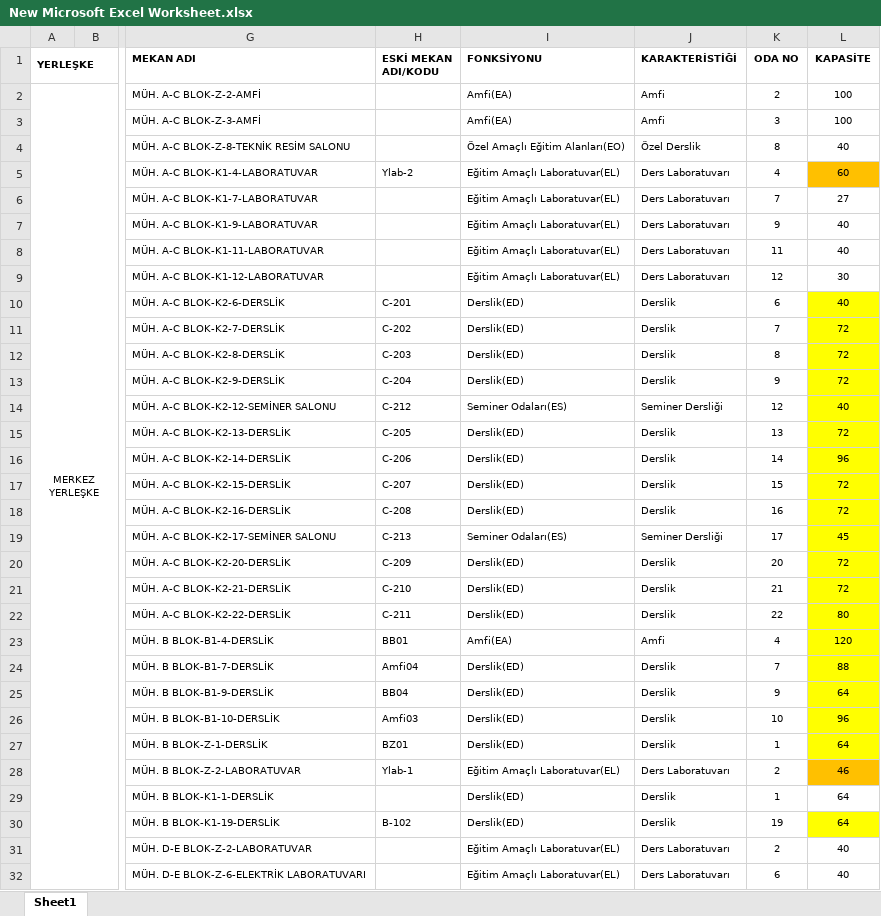
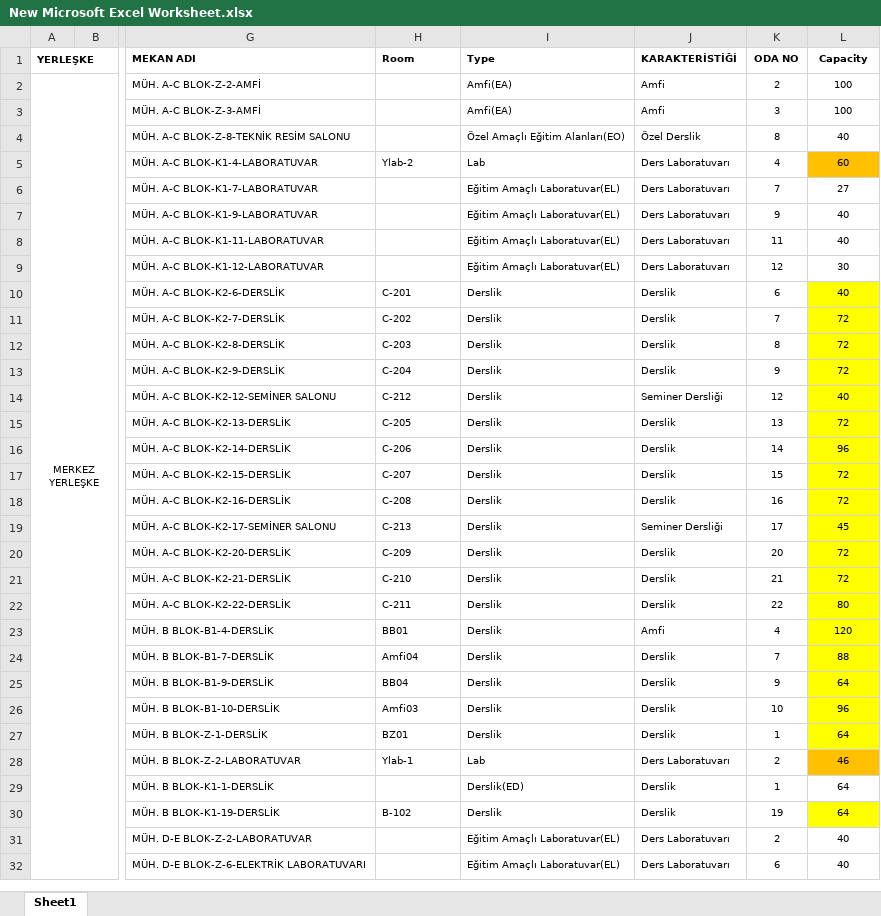
Before and after one commit to ErcxCS/Campus-Scheduling, an Excel workbook: data/New Microsoft Excel Worksheet.xlsx, sheet Sheet1, drawn as a sheet; only a part is shown, gaps mark what is left out; values as stored, in another font and other column widths than the file's, no borders; the diff covers the shown part only; the diff names each change by its address in the sheet, - before the commit and + after, or states it on an @@ line.

Commit message:
Adapted Room class

```diff
--- a/data/New Microsoft Excel Worksheet.xlsx (sheet Sheet1)
+++ b/data/New Microsoft Excel Worksheet.xlsx (sheet Sheet1)
-H1: ESKİ MEKAN ADI/KODU
+H1: Room
-I1: FONKSİYONU
+I1: Type
-L1: KAPASİTE
+L1: Capacity
-I5 (Type): Eğitim Amaçlı Laboratuvar(EL)
+I5 (Type): Lab
-I10:I13 (Type): Derslik(ED)
+I10:I13 (Type): Derslik
-I14 (Type): Seminer Odaları(ES)
+I14 (Type): Derslik
-I15:I18 (Type): Derslik(ED)
+I15:I18 (Type): Derslik
-I19 (Type): Seminer Odaları(ES)
+I19 (Type): Derslik
-I20:I22 (Type): Derslik(ED)
+I20:I22 (Type): Derslik
-I23 (Type): Amfi(EA)
+I23 (Type): Derslik
-I24:I27 (Type): Derslik(ED)
+I24:I27 (Type): Derslik
-I28 (Type): Eğitim Amaçlı Laboratuvar(EL)
+I28 (Type): Lab
-I30 (Type): Derslik(ED)
+I30 (Type): Derslik
```
Also changed, not shown: 9 edited cells elsewhere in this sheet, 1 other file.
